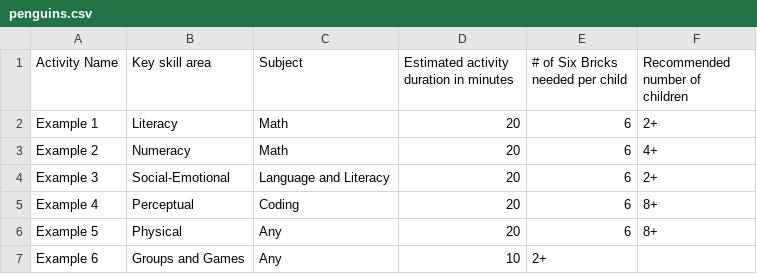
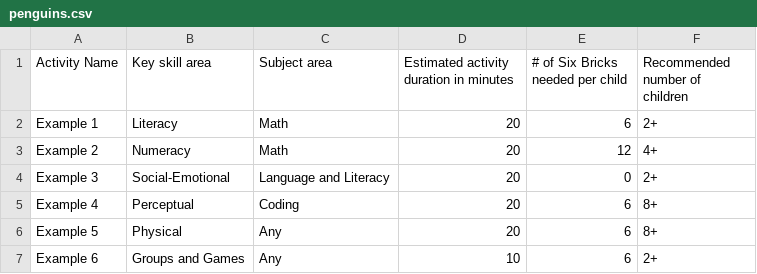
Before and after one commit to raveenadoshi/streamlit-example, a CSV file: penguins.csv, drawn as a sheet.

Commit message:
Update penguins.csv

```diff
--- a/penguins.csv
+++ b/penguins.csv
@@ -1,7 +1,7 @@
-Activity Name,Key skill area,Subject,Estimated activity duration in minutes,# of Six Bricks needed per child,Recommended number of children
+Activity Name,Key skill area,Subject area,Estimated activity duration in minutes,# of Six Bricks needed per child,Recommended number of children
 Example 1,Literacy,Math,20,6,2+
-Example 2,Numeracy,Math,20,6,4+
-Example 3,Social-Emotional,Language and Literacy,20,6,2+
+Example 2,Numeracy,Math,20,12,4+
+Example 3,Social-Emotional,Language and Literacy,20,0,2+
 Example 4,Perceptual,Coding,20,6,8+
 Example 5,Physical,Any,20,6,8+
-Example 6,Groups and Games,Any,10,2+
+Example 6,Groups and Games,Any,10,6,2+
```
